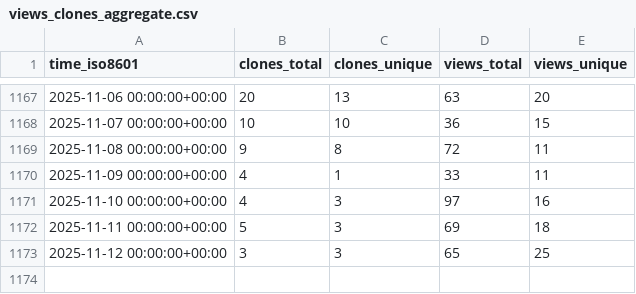
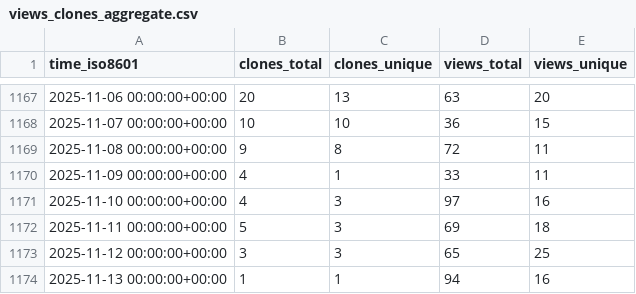
Before and after one commit to schorschinho/osprey-repo-stats, a CSV file: schorschinho/osprey/ghrs-data/views_clones_aggregate.csv, drawn as a sheet; only a part is shown, gaps mark what is left out.

```diff
--- a/schorschinho/osprey/ghrs-data/views_clones_aggregate.csv
+++ b/schorschinho/osprey/ghrs-data/views_clones_aggregate.csv
@@ -1173 +1173,2 @@ time_iso8601,clones_total,clones_unique,views_total,views_unique
 2025-11-12 00:00:00+00:00,3,3,65,25
+2025-11-13 00:00:00+00:00,1,1,94,16
```
Also changed, not shown: 1 other file.
